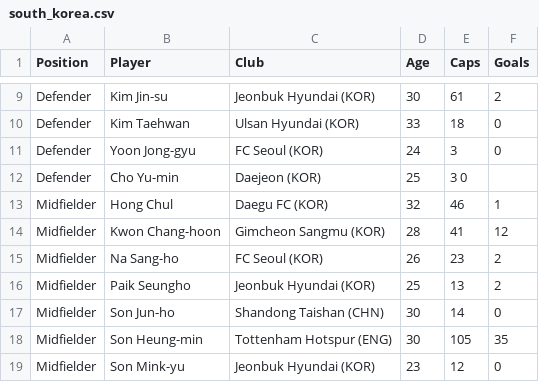
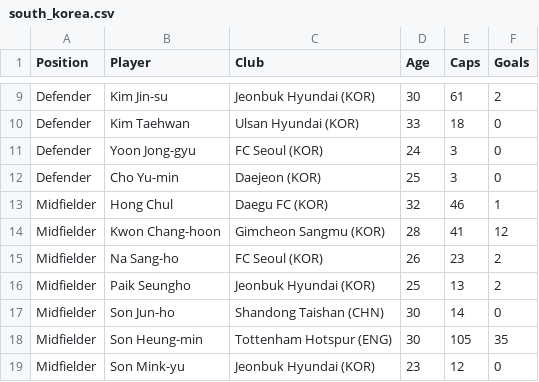
Before and after one commit to andreasmalta1/python-world_cup_22_player_analysis, a CSV file: csvs/south_korea.csv, drawn as a sheet; only a part is shown, gaps mark what is left out.

```diff
--- a/csvs/south_korea.csv
+++ b/csvs/south_korea.csv
@@ -11,3 +11,3 @@ Defender	Kim Taehwan	Ulsan Hyundai (KOR)	33	18	0
 Defender	Yoon Jong-gyu	FC Seoul (KOR)	24	3	0
-Defender	Cho Yu-min	Daejeon (KOR)	25	3 0
+Defender	Cho Yu-min	Daejeon (KOR)	25	3	0
 Midfielder	Hong Chul	Daegu FC (KOR)	32	46	1
```
Also changed, not shown: csvs/australia.csv, csvs/ghana.csv, 8 other files.
